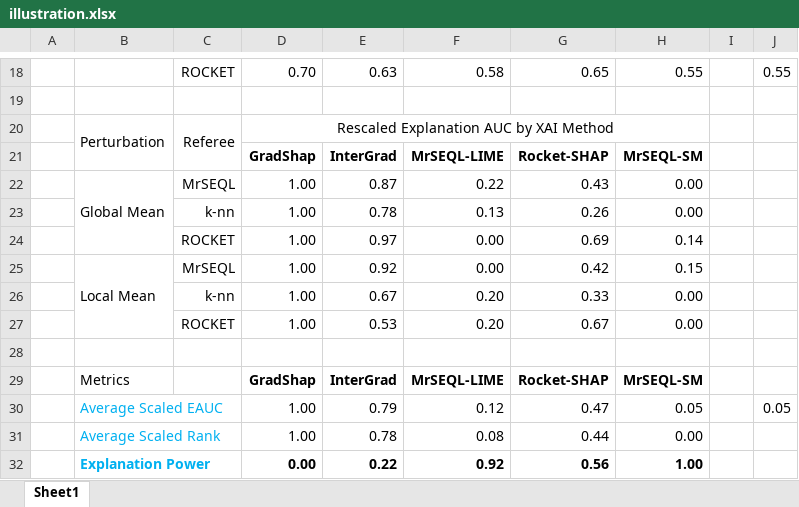
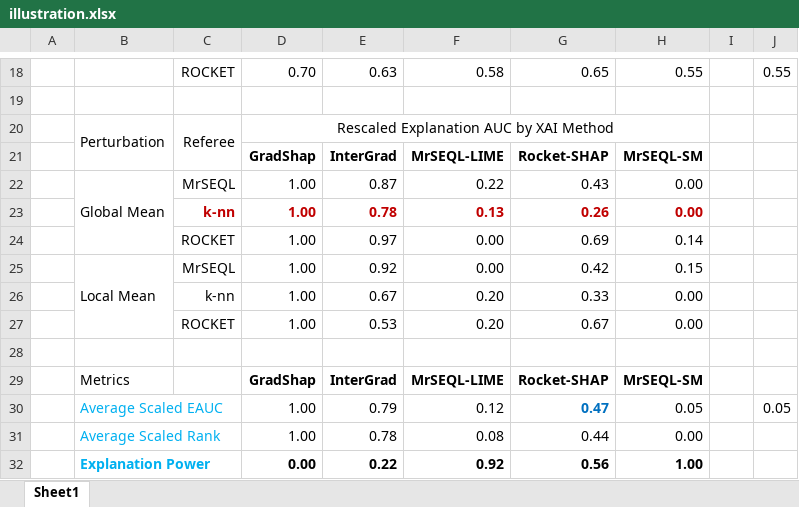
Before and after one commit to mlgig/amee, an Excel workbook: img/illustration.xlsx, sheet Sheet1, drawn as a sheet; only a part is shown, gaps mark what is left out; values as stored, in another font and other column widths than the file's, no borders; charts and pictures not drawn; the diff names each change by its address in the sheet, - before the commit and + after, or states it on an @@ line.

Commit message:
update amee folder

```diff
--- a/img/illustration.xlsx (sheet Sheet1)
+++ b/img/illustration.xlsx (sheet Sheet1)
@@ C23:H23 bold: off → on, text colour: black → #C00000 @@
@@ G30 bold: off → on, text colour: black → #0070C0 @@
```
Also changed, not shown: charts or pictures.
